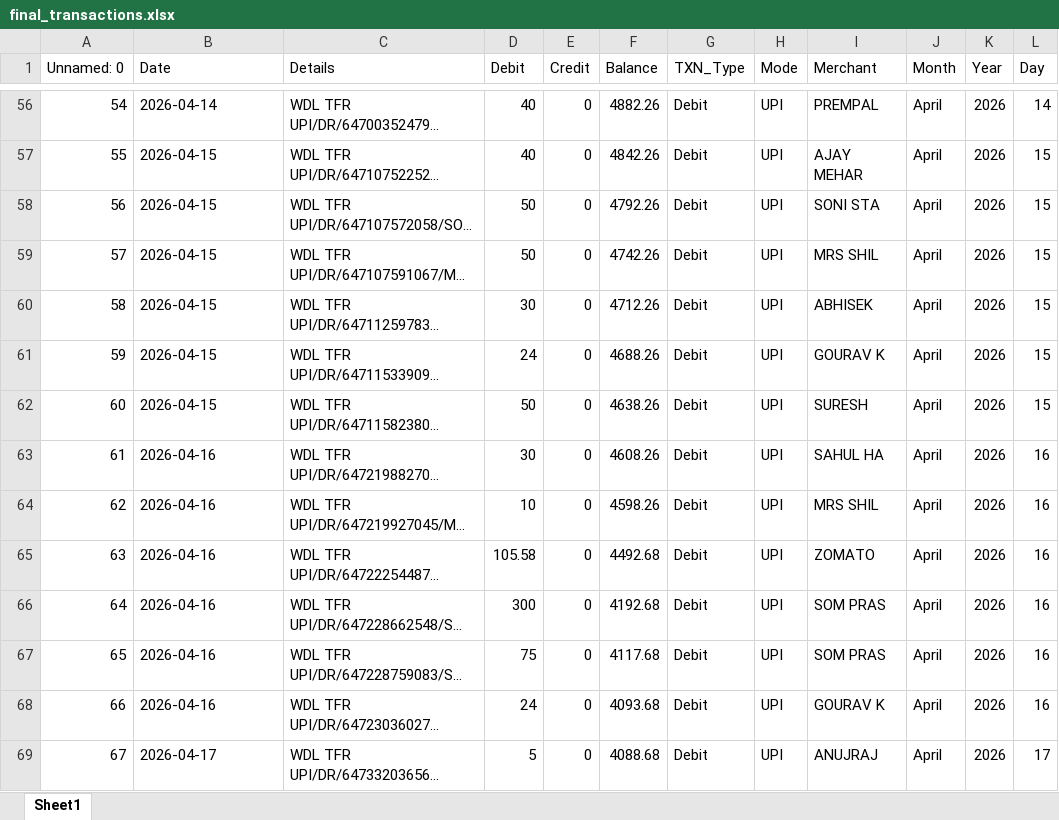
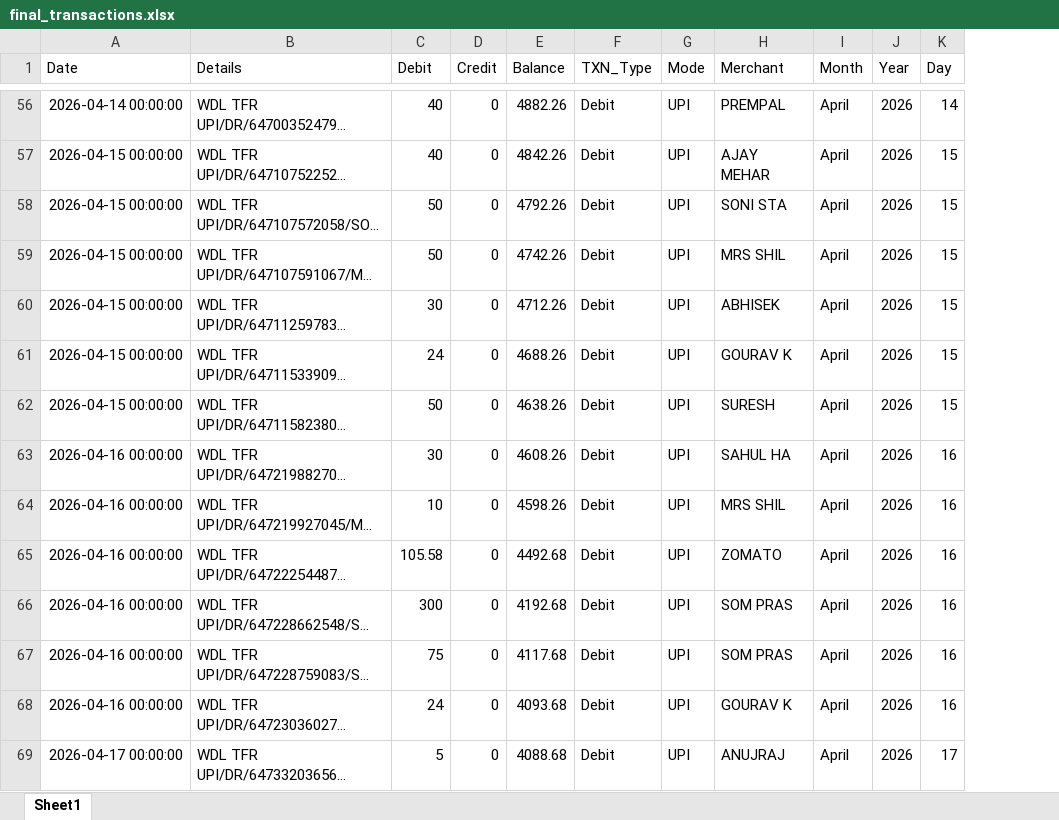
Before and after one commit to Snehal-0407/expense_tracker_dashboard, an Excel workbook: Output/final_transactions.xlsx, sheet Sheet1, drawn as a sheet; only a part is shown, gaps mark what is left out; long unchanged cells end in …; values as stored, in another font and other column widths than the file's, no borders; removed rows and columns are numbered as before the commit, all else as after; the diff covers the shown part only; the diff names each change by its address in the sheet, - before the commit and + after, or states it on an @@ line.

```diff
--- a/Output/final_transactions.xlsx (sheet Sheet1)
+++ b/Output/final_transactions.xlsx (sheet Sheet1)
-column A (Unnamed: 0), rows 56-69: 54 | 55 | 56 | 57 | 58 | 59 | 60 | 61 | 62 | 63 | 64 | 65 | 66 | 67
-A56 (Date): 2026-04-14
+A56 (Date): 2026-04-14 00:00:00
-A57:A62 (Date): 2026-04-15
+A57:A62 (Date): 2026-04-15 00:00:00
-A63:A68 (Date): 2026-04-16
+A63:A68 (Date): 2026-04-16 00:00:00
-A69 (Date): 2026-04-17
+A69 (Date): 2026-04-17 00:00:00
```
Also changed, not shown: 132 edited cells elsewhere in this sheet, Output/cleaned_data.xlsx, 8 other files.
